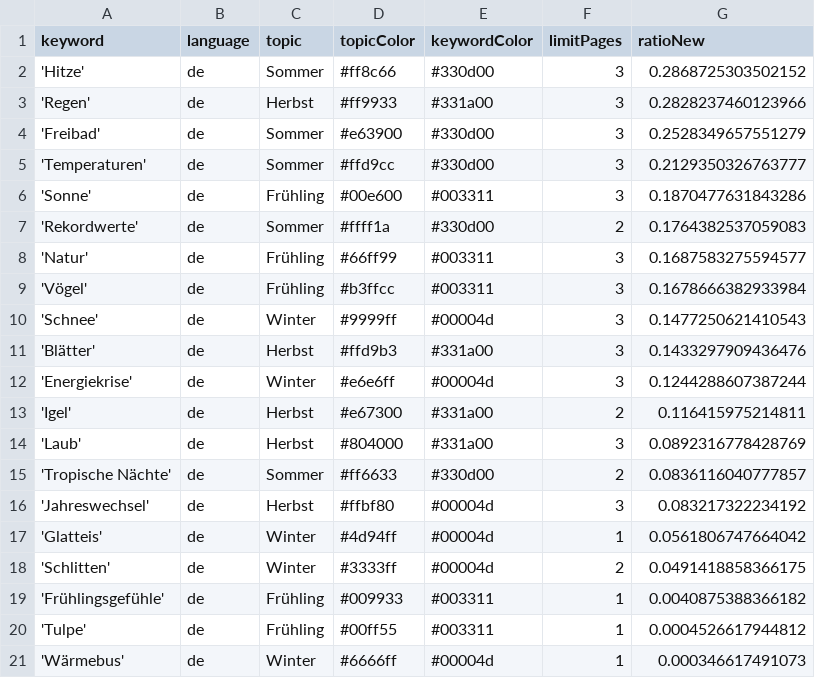
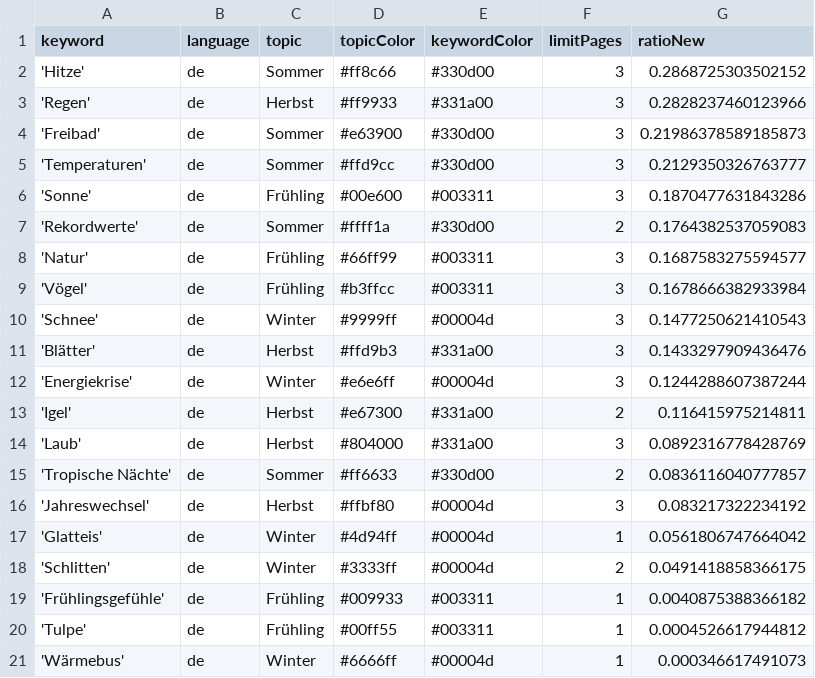
Before and after one commit to magaliekathrin/winterIsComing, a CSV file: keywords.csv, drawn as a sheet.

Commit message:
Commit from GitHub Actions (harvest:0.0)

```diff
--- a/keywords.csv
+++ b/keywords.csv
@@ -3,3 +3,3 @@ keyword,language,topic,topicColor,keywordColor,limitPages,ratioNew
 'Regen',de,Herbst,#ff9933,#331a00,3,0.2828237460123966
-'Freibad',de,Sommer,#e63900,#330d00,3,0.2528349657551279
+'Freibad',de,Sommer,#e63900,#330d00,3,0.21986378589185873
 'Temperaturen',de,Sommer,#ffd9cc,#330d00,3,0.2129350326763777
```
